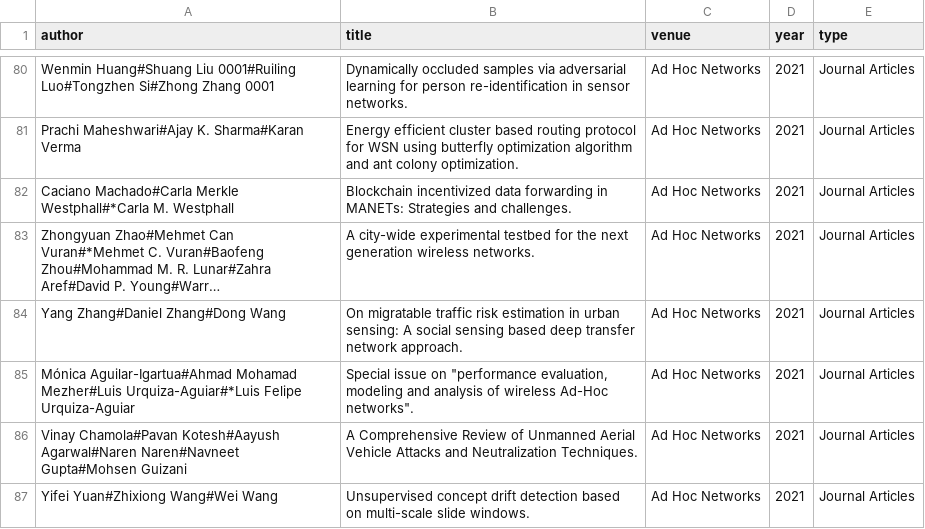
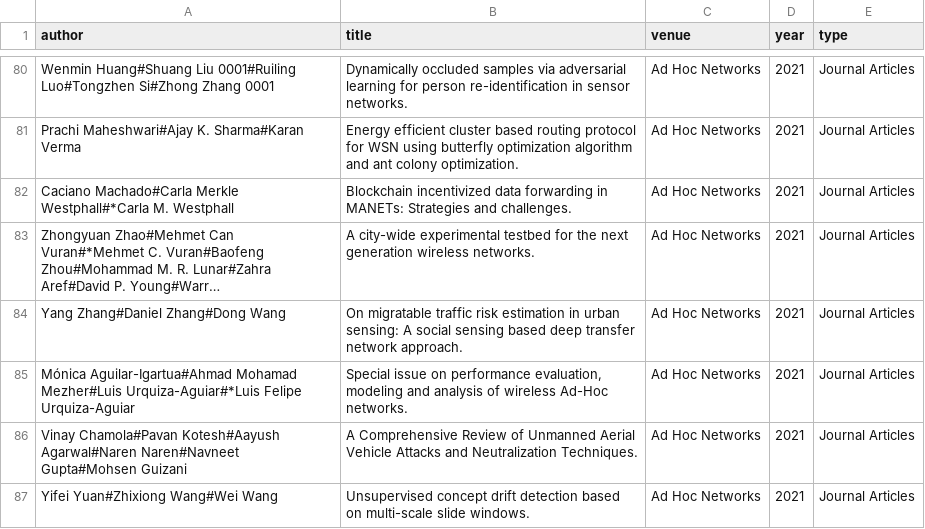
Before and after one commit to ad-freiburg/completesearch, a TSV file: data/dblp/dblp.first-100-lines.tsv, drawn as a sheet; only a part is shown, gaps mark what is left out; long unchanged cells end in …; the diff names each change by its address in the sheet, - before the commit and + after, or states it on an @@ line.

Commit message:
Update dblp.first-100-lines.tsv

```diff
--- a/data/dblp/dblp.first-100-lines.tsv
+++ b/data/dblp/dblp.first-100-lines.tsv
-B85 (title): …issue on "performance evaluation, modeling and analysis of wireless Ad-Hoc networks".
+B85 (title): …issue on performance evaluation, modeling and analysis of wireless Ad-Hoc networks.
```
